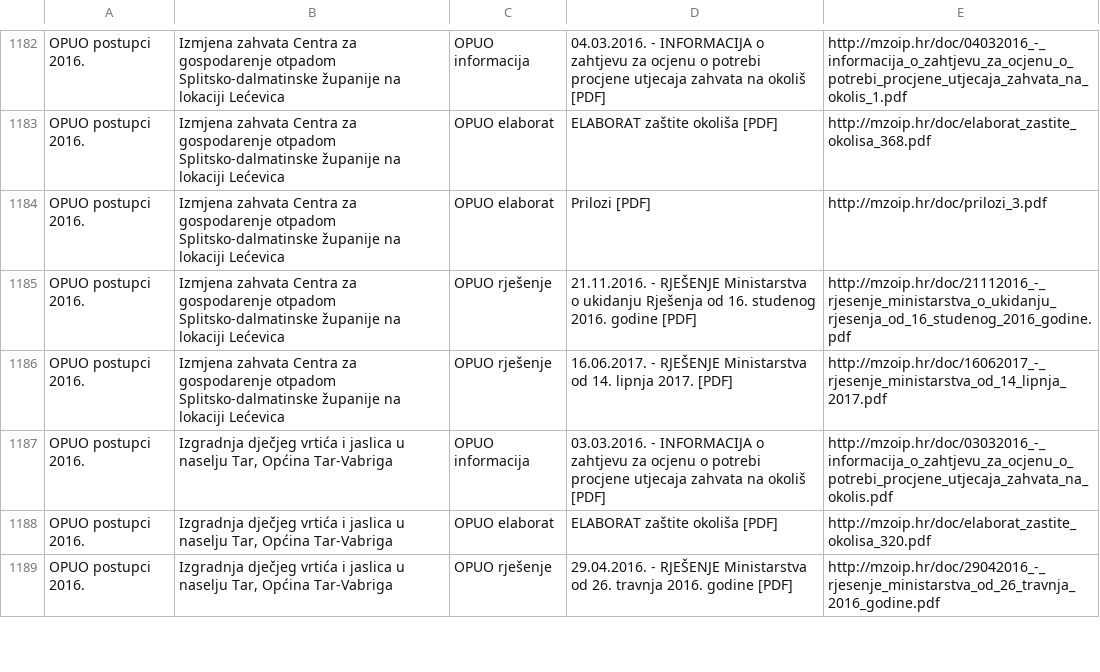
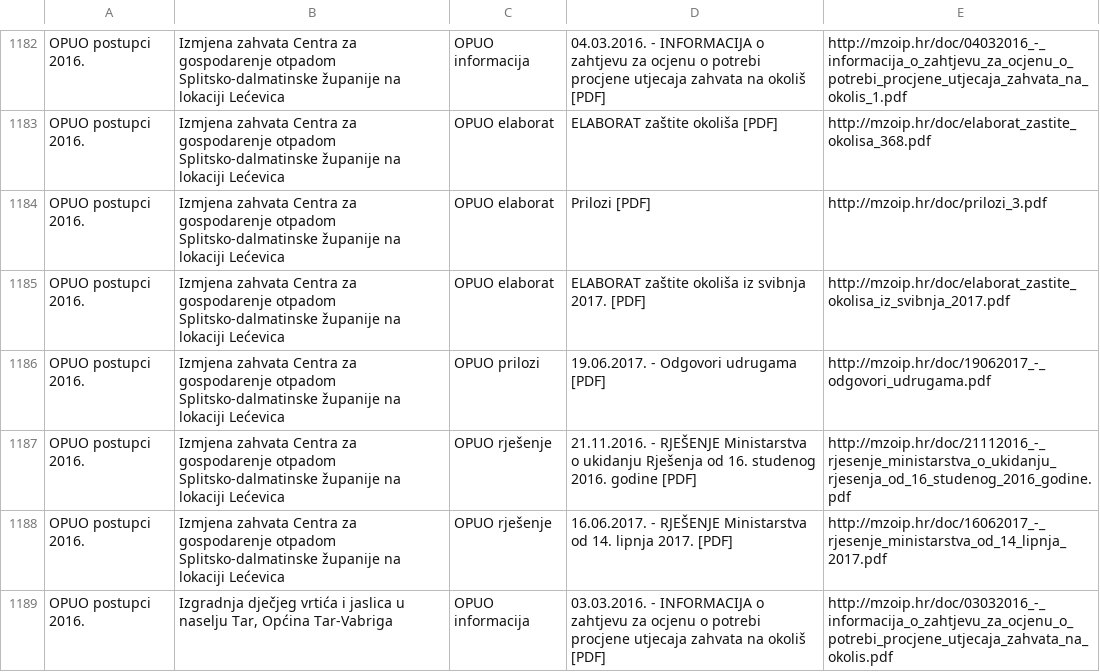
Before and after one commit to udruga-biom/puo-arhiva, a TSV file: opuo.tsv, drawn as a sheet; only a part is shown, gaps mark what is left out; the shorter side is filled out with more unchanged rows; the diff names each change by its address in the sheet, - before the commit and + after, or states it on an @@ line.

```diff
--- a/opuo.tsv
+++ b/opuo.tsv
+row 1185: OPUO postupci 2016. | Izmjena zahvata Centra za gospodarenje otpadom Splitsko-dalmatinske županije na lokaciji Lećevica | OPUO elaborat | ELABORAT zaštite okoliša iz svibnja 2017. [PDF] | http://mzoip.hr/doc/elaborat_zastite_okolisa_iz_svibnja_2017.pdf
+row 1186: OPUO postupci 2016. | Izmjena zahvata Centra za gospodarenje otpadom Splitsko-dalmatinske županije na lokaciji Lećevica | OPUO prilozi | 19.06.2017. - Odgovori udrugama [PDF] | http://mzoip.hr/doc/19062017_-_odgovori_udrugama.pdf
```
Also changed, not shown: puo.tsv.
